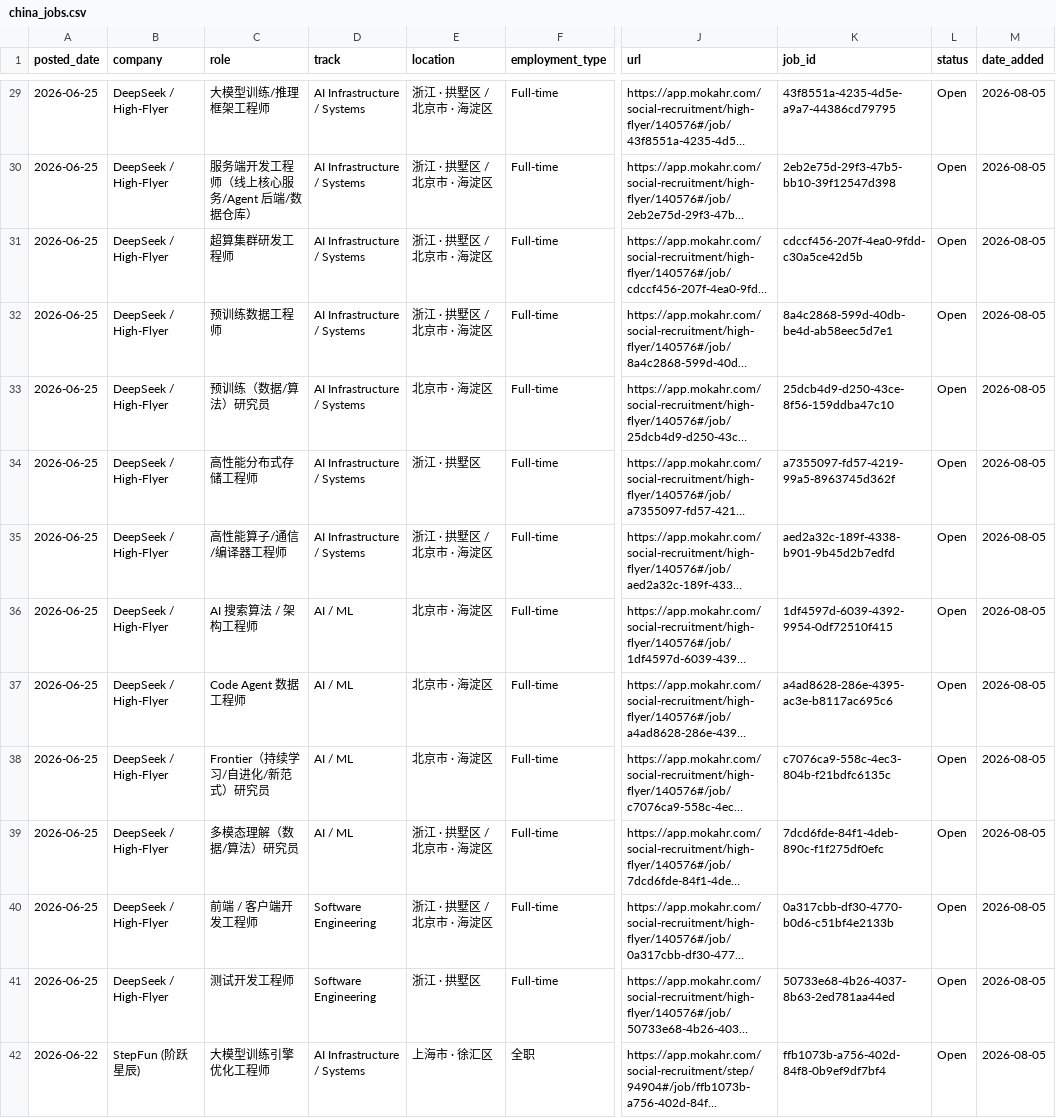
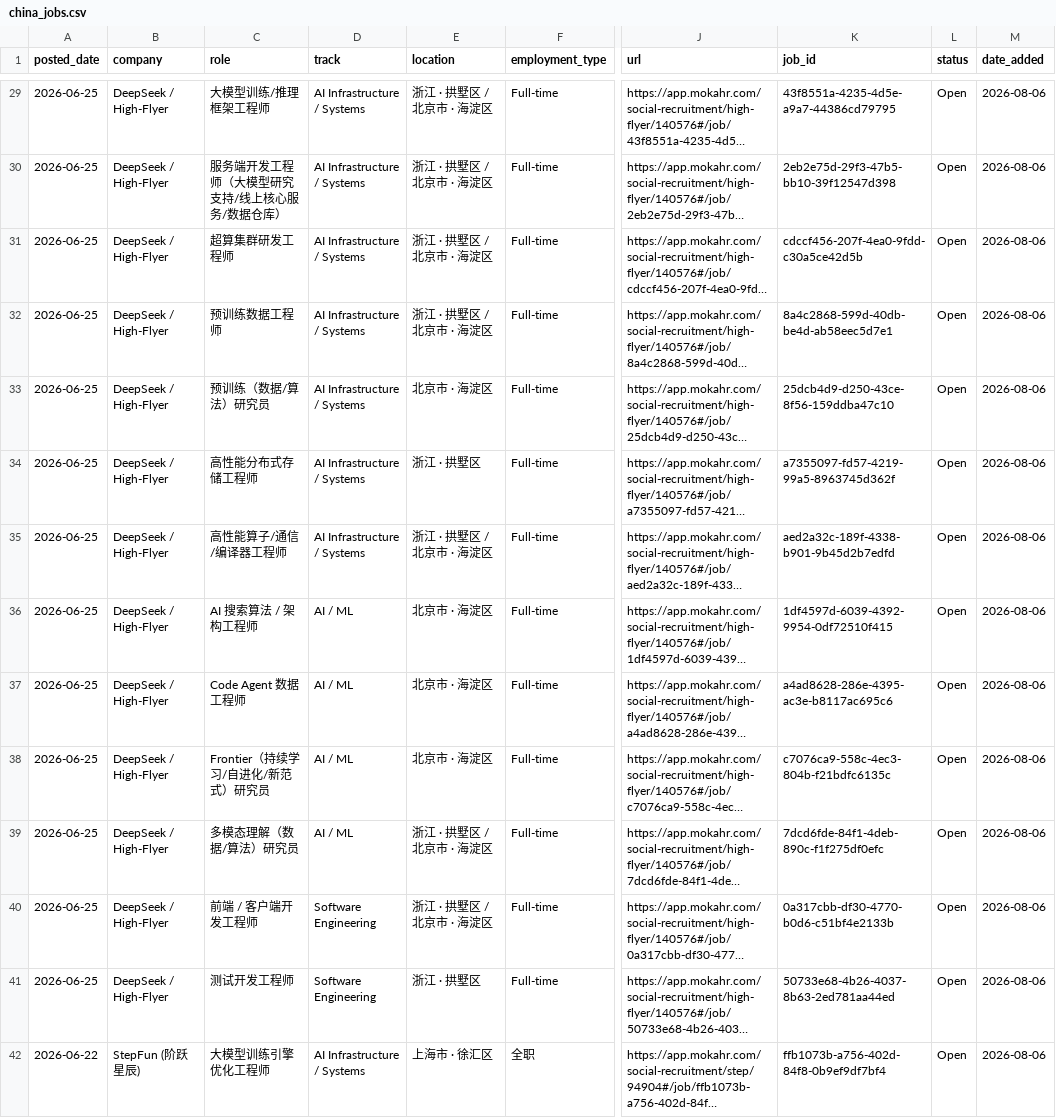
Before and after one commit to coconight01/2027-North-America-New-Grad-Jobs, a CSV file: data/china_jobs.csv, drawn as a sheet; only a part is shown, gaps mark what is left out; long unchanged cells end in …; the diff covers the shown part only; the diff names each change by its address in the sheet, - before the commit and + after, or states it on an @@ line.

```diff
--- a/data/china_jobs.csv
+++ b/data/china_jobs.csv
-M29:M42 (date_added): 2026-08-05
+M29:M42 (date_added): 2026-08-06
-C30 (role): 服务端开发工程师（线上核心服务/Agent 后端/数据仓库）
+C30 (role): 服务端开发工程师（大模型研究支持/线上核心服务/数据仓库）
```
Also changed, not shown: 96 edited cells elsewhere in this file, data/jobs.csv, 6 other files.
